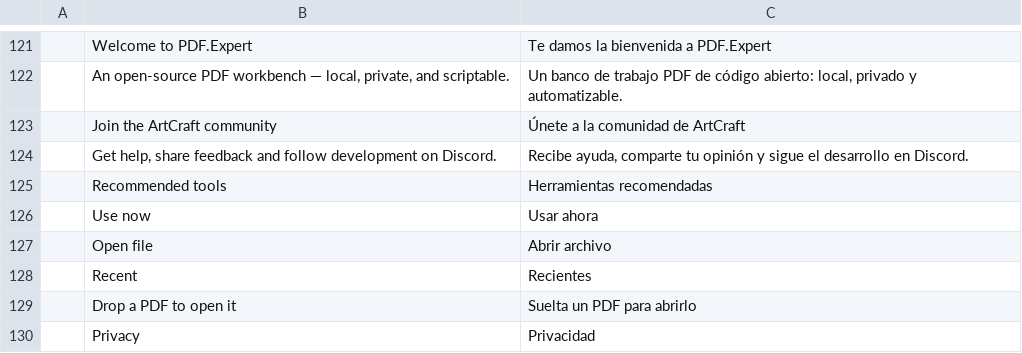
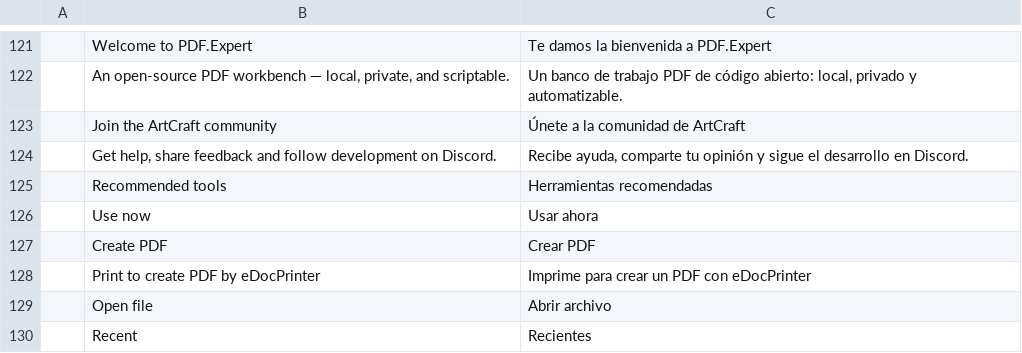
Before and after one commit to itekdev/artcraft-pdfcraft, a TSV file: crates/ui-egui/src/i18n/es.tsv, drawn as a sheet; only a part is shown, gaps mark what is left out; the shorter side is filled out with more unchanged rows.

```diff
--- a/crates/ui-egui/src/i18n/es.tsv
+++ b/crates/ui-egui/src/i18n/es.tsv
@@ -126,2 +126,4 @@
 	Use now	Usar ahora
+	Create PDF	Crear PDF
+	Print to create PDF by eDocPrinter	Imprime para crear un PDF con eDocPrinter
 	Open file	Abrir archivo
```
Also changed, not shown: crates/ui-egui/src/i18n/fr.tsv, crates/ui-egui/src/i18n/ja.tsv, 3 other files.
